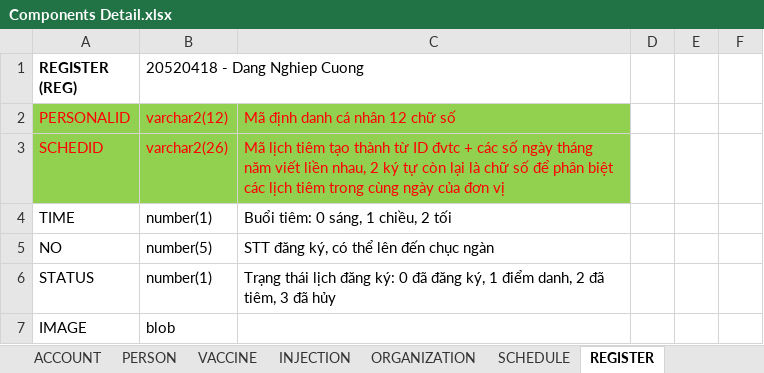
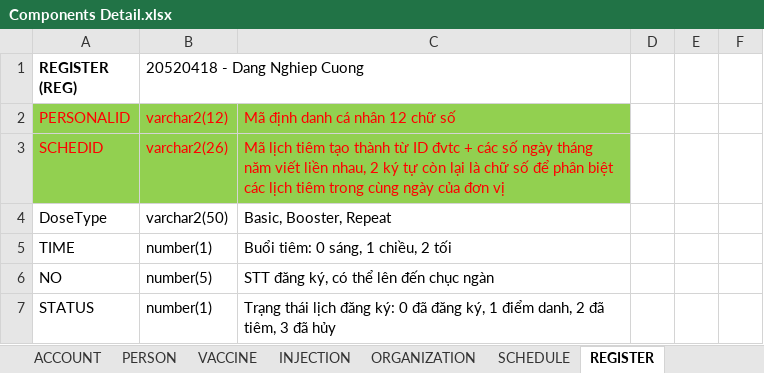
Before and after one commit to dangnghiepcuong/java_IS216.M21_4, an Excel workbook: DB Scripts/Components Detail.xlsx, sheet REGISTER, drawn as a sheet; only a part is shown; the shorter side is filled out with more unchanged rows; values as stored, in another font and other column widths than the file's, no borders; the diff names each change by its address in the sheet, - before the commit and + after, or states it on an @@ line.

```diff
--- a/DB Scripts/Components Detail.xlsx (sheet REGISTER)
+++ b/DB Scripts/Components Detail.xlsx (sheet REGISTER)
+row 4: DoseType | varchar2(50) | Basic, Booster, Repeat
```
Also changed, not shown: sheet CONSTRAINT, sheet INJECTION, sheet HEALTH, sheet CERTIFICATE, 5 other files.
